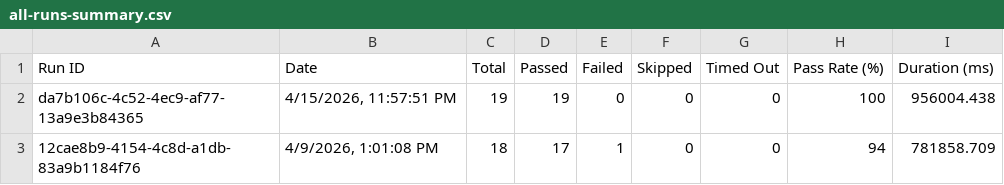
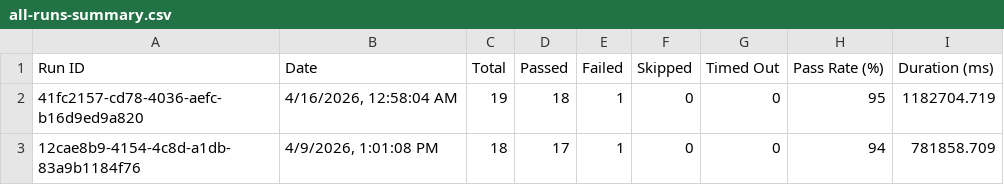
Before and after one commit to saira-uwc/asksam-playwright-reports, a CSV file: exports/all-runs-summary.csv, drawn as a sheet; removed rows and columns are numbered as before the commit, all else as after; the diff names each change by its address in the sheet, - before the commit and + after, or states it on an @@ line.

```diff
--- a/exports/all-runs-summary.csv
+++ b/exports/all-runs-summary.csv
-row 2: da7b106c-4c52-4ec9-af77-13a9e3b84365 | 4/15/2026, 11:57:51 PM | 19 | 19 | 0 | 0 | 0 | 100 | 956004.438
+row 2: 41fc2157-cd78-4036-aefc-b16d9ed9a820 | 4/16/2026, 12:58:04 AM | 19 | 18 | 1 | 0 | 0 | 95 | 1182704.719
```
Also changed, not shown: exports/current-run.csv, 7 other files.
